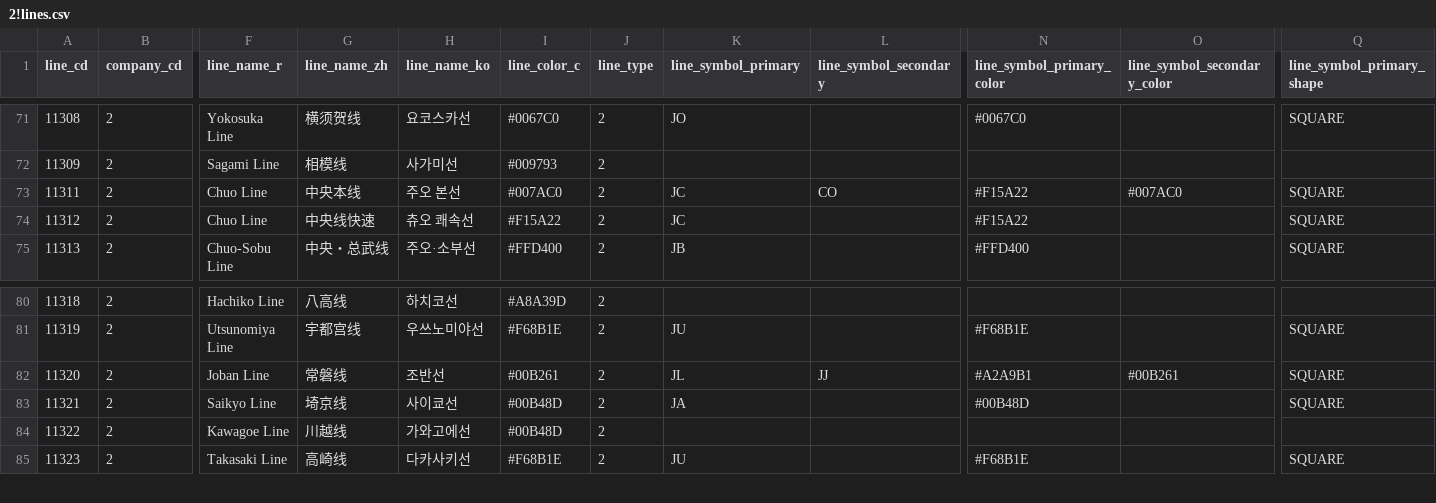
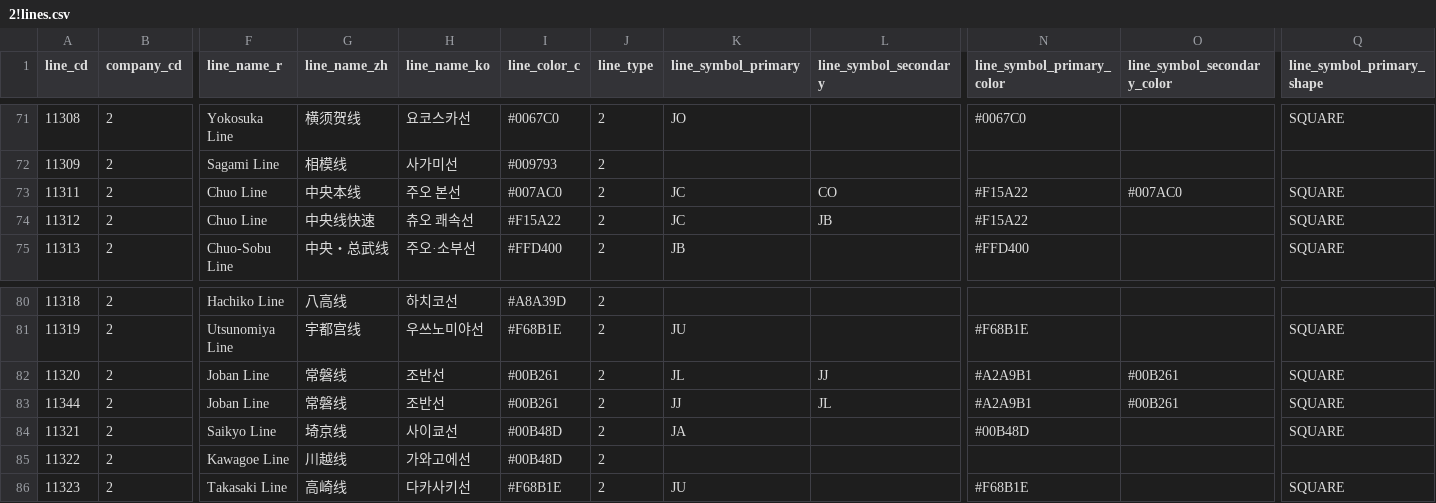
Before and after one commit to TrainLCD/StationAPI, a CSV file: data/2!lines.csv, drawn as a sheet; only a part is shown, gaps mark what is left out; rows hold the shown columns only; the diff names each change by its address in the sheet, - before the commit and + after, or states it on an @@ line.

Commit message:
路線記号追加

```diff
--- a/data/2!lines.csv
+++ b/data/2!lines.csv
-L74 (line_symbol_secondary): (empty)
+L74 (line_symbol_secondary): JB
+row 83: 11344 | 2 | Joban Line | 常磐线 | 조반선 | #00B261 | 2 | JJ | JL | #A2A9B1 | #00B261 | SQUARE
```
